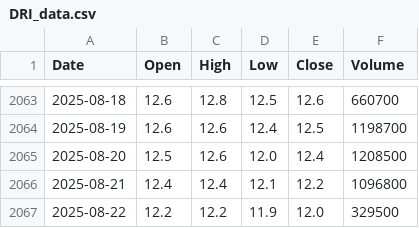
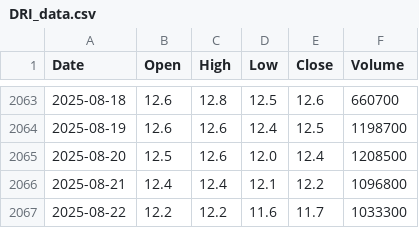
Before and after one commit to nguyenhuynhdinhtan98/AI-STOCK, a CSV file: vnstocks_data/DRI_data.csv, drawn as a sheet; only a part is shown, gaps mark what is left out.

```diff
--- a/vnstocks_data/DRI_data.csv
+++ b/vnstocks_data/DRI_data.csv
@@ -2066,2 +2066,2 @@
 2025-08-21,12.4,12.4,12.1,12.2,1096800
-2025-08-22,12.2,12.2,11.9,12.0,329500
+2025-08-22,12.2,12.2,11.6,11.7,1033300
```
Also changed, not shown: market_filtered.csv, market_filtered_pe.csv, 7 other files.
